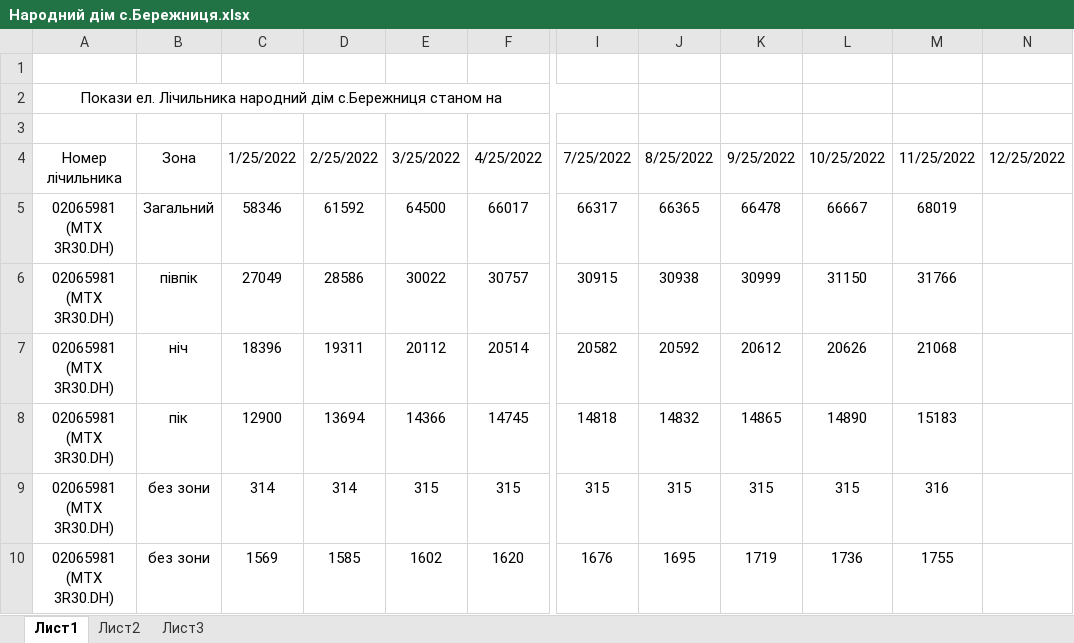
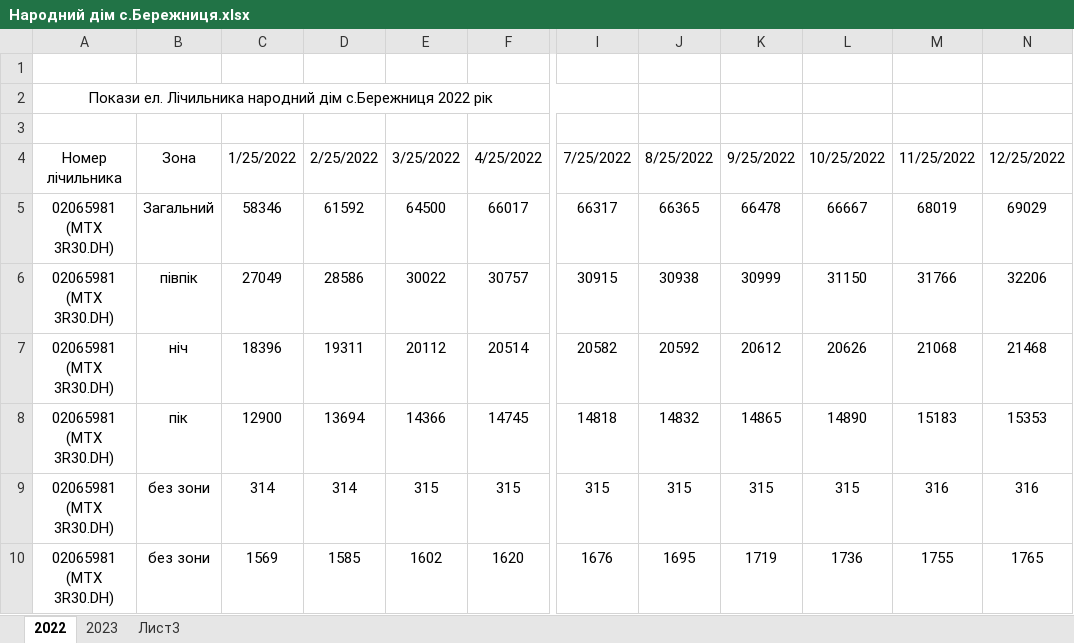
Before and after one commit to AndrijShwed/Dokuments-C, an Excel workbook: Лічильники/Народний дім с.Бережниця.xlsx, sheet 2022, drawn as a sheet; only a part is shown, gaps mark what is left out; values as stored, in another font and other column widths than the file's, no borders; the diff names each change by its address in the sheet, - before the commit and + after, or states it on an @@ line.

```diff
--- a/Лічильники/Народний дім с.Бережниця.xlsx (sheet 2022)
+++ b/Лічильники/Народний дім с.Бережниця.xlsx (sheet 2022)
-sheet tab: Лист1
+sheet tab: 2022
-sheet tab: Лист2
+sheet tab: 2023
-A2: …дім с.Бережниця станом на
+A2: …дім с.Бережниця 2022 рік
-N5: (empty)
+N5: 69029
-N6: (empty)
+N6: 32206
-N7: (empty)
+N7: 21468
-N8: (empty)
+N8: 15353
-N9: (empty)
+N9: 316
-N10: (empty)
+N10: 1765
```
Also changed, not shown: sheet 2023, Лічильники/Внутрішній ел. лічильник.xlsx, Лічильники/Подобове споживання ел. енергії Бережниця.xlsx, 18 other files.
